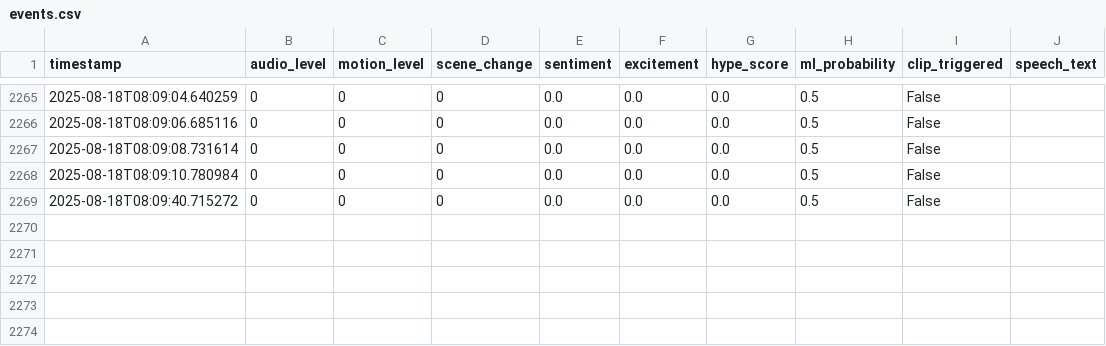
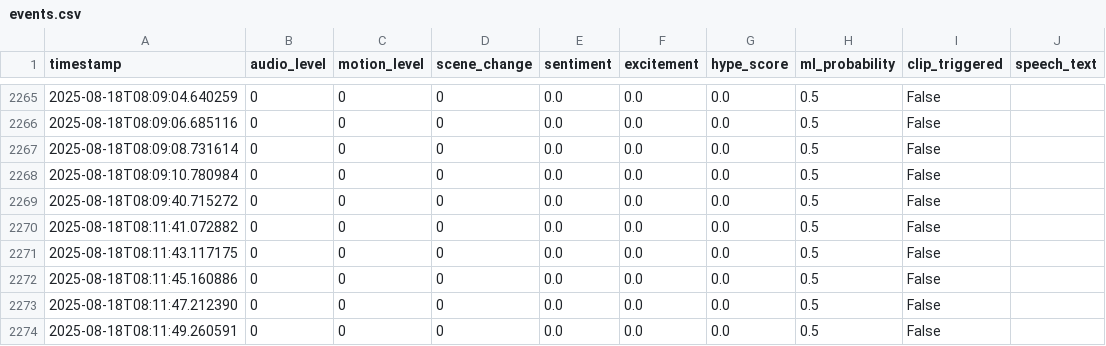
Before and after one commit to Atmsamma/cliplive, a CSV file: data/events.csv, drawn as a sheet; only a part is shown, gaps mark what is left out.

```diff
--- a/data/events.csv
+++ b/data/events.csv
@@ -2269 +2269,6 @@ timestamp,audio_level,motion_level,scene_change,sentiment,excitement,hype_score,
 2025-08-18T08:09:40.715272,0,0,0,0.0,0.0,0.0,0.5,False,
+2025-08-18T08:11:41.072882,0,0,0,0.0,0.0,0.0,0.5,False,
+2025-08-18T08:11:43.117175,0,0,0,0.0,0.0,0.0,0.5,False,
+2025-08-18T08:11:45.160886,0,0,0,0.0,0.0,0.0,0.5,False,
+2025-08-18T08:11:47.212390,0,0,0,0.0,0.0,0.0,0.5,False,
+2025-08-18T08:11:49.260591,0,0,0,0.0,0.0,0.0,0.5,False,
```
